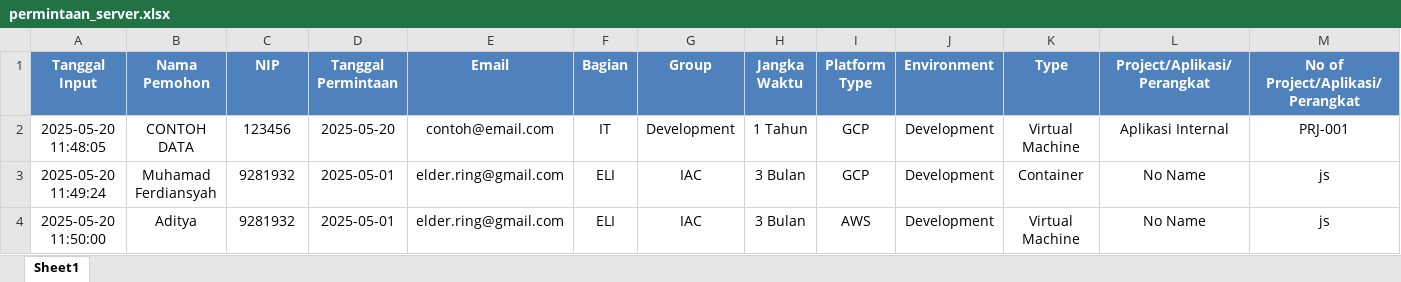
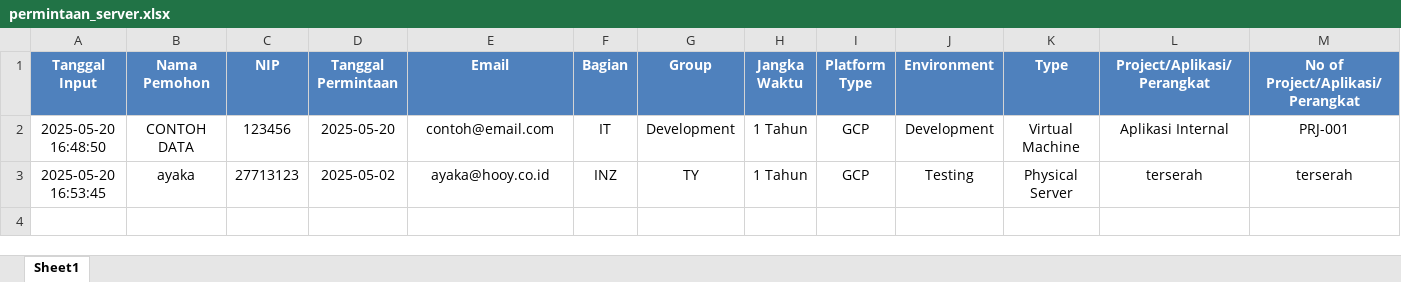
Before and after one commit to mferdix/form-otomatis, an Excel workbook: data/permintaan_server.xlsx, sheet Sheet1, drawn as a sheet; only a part is shown; values as stored, in another font and other column widths than the file's, no borders; removed rows and columns are numbered as before the commit, all else as after; rows hold the shown columns only; the diff names each change by its address in the sheet, - before the commit and + after, or states it on an @@ line.

```diff
--- a/data/permintaan_server.xlsx (sheet Sheet1)
+++ b/data/permintaan_server.xlsx (sheet Sheet1)
-A2 (Tanggal Input): 2025-05-20 11:48:05
+A2 (Tanggal Input): 2025-05-20 16:48:50
-row 3: 2025-05-20 11:49:24 | Muhamad Ferdiansyah | 9281932 | 2025-05-01 | elder.ring@gmail.com | ELI | IAC | 3 Bulan | GCP | Development | Container | No Name | js
-row 4: 2025-05-20 11:50:00 | Aditya | 9281932 | 2025-05-01 | elder.ring@gmail.com | ELI | IAC | 3 Bulan | AWS | Development | Virtual Machine | No Name | js
+row 3: 2025-05-20 16:53:45 | ayaka | 27713123 | 2025-05-02 | ayaka@hooy.co.id | INZ | TY | 1 Tahun | GCP | Testing | Physical Server | terserah | terserah
```
Also changed, not shown: 2 other files.
